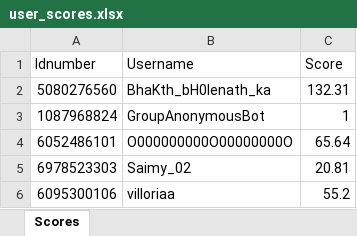
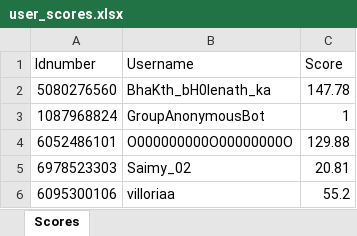
Before and after one commit to TheShivansh-dev/DumbaaBotasOcto, an Excel workbook: user_scores.xlsx, sheet Scores, drawn as a sheet; values as stored, in another font and other column widths than the file's, no borders; the diff names each change by its address in the sheet, - before the commit and + after, or states it on an @@ line.

```diff
--- a/user_scores.xlsx (sheet Scores)
+++ b/user_scores.xlsx (sheet Scores)
-C2 (Score): 132.31
+C2 (Score): 147.78
-C4 (Score): 65.64
+C4 (Score): 129.88
```
Also changed, not shown: 1 other file.
